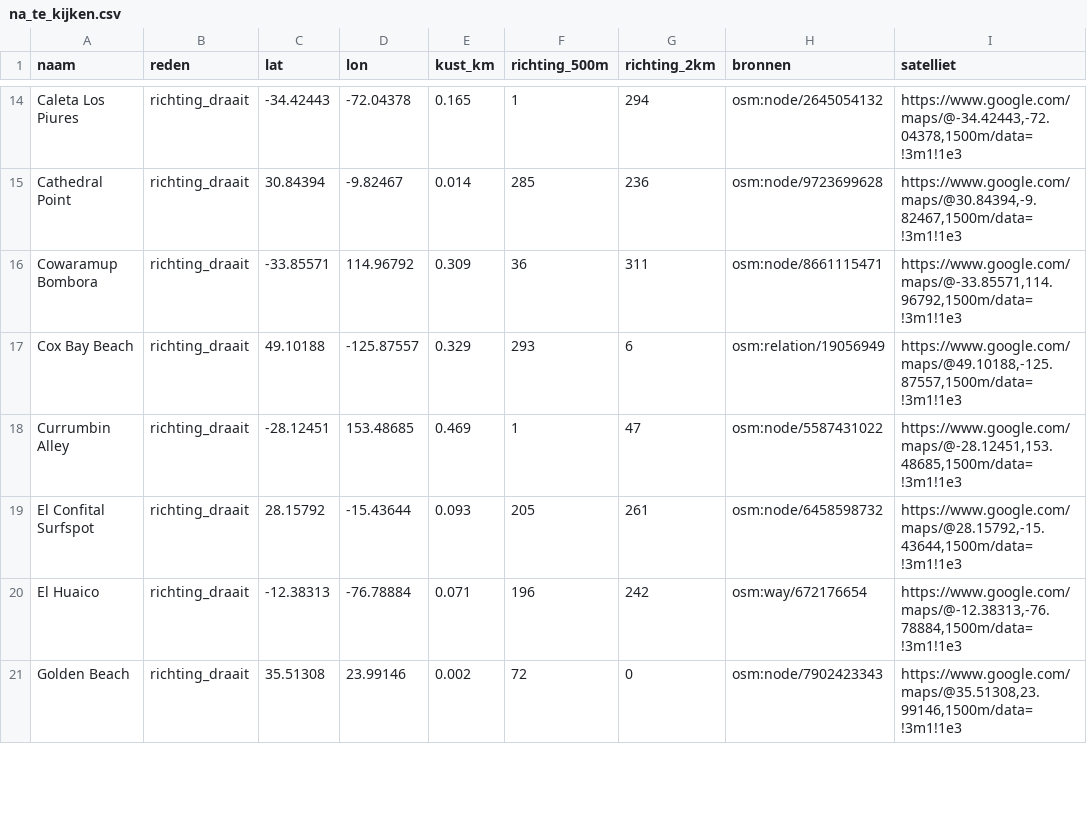
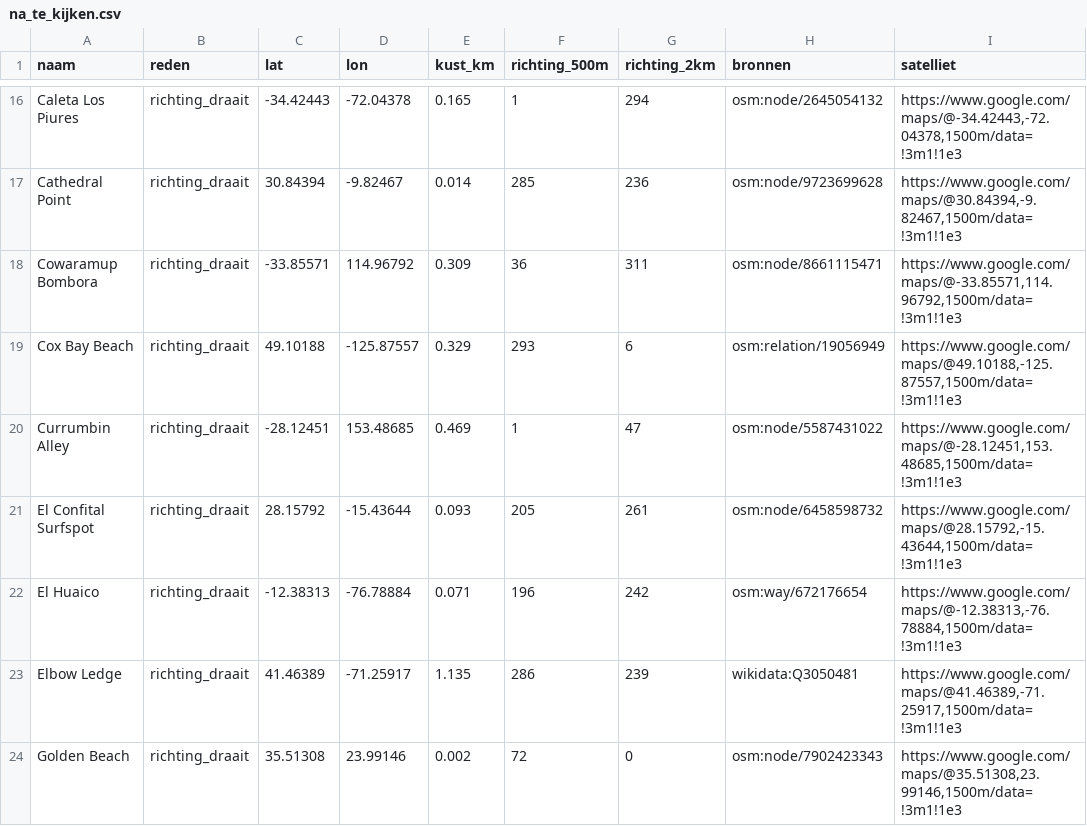
Before and after one commit to MatticeTT/PortugalAutumn2026, a CSV file: spots/na_te_kijken.csv, drawn as a sheet; only a part is shown, gaps mark what is left out; the diff covers the shown part only.

```diff
--- a/spots/na_te_kijken.csv
+++ b/spots/na_te_kijken.csv
@@ -20,2 +22,3 @@ El Confital Surfspot,richting_draait,28.15792,-15.43644,0.093,205,261,osm:node/6
 El Huaico,richting_draait,-12.38313,-76.78884,0.071,196,242,osm:way/672176654,"https://www.google.com/maps/@-12.38313,-76.78884,1500m/data=!3m1!1e3"
+Elbow Ledge,richting_draait,41.46389,-71.25917,1.135,286,239,wikidata:Q3050481,"https://www.google.com/maps/@41.46389,-71.25917,1500m/data=!3m1!1e3"
 Golden Beach,richting_draait,35.51308,23.99146,0.002,72,0,osm:node/7902423343,"https://www.google.com/maps/@35.51308,23.99146,1500m/data=!3m1!1e3"
```
Also changed, not shown: 5 added rows and 1 edited cell elsewhere in this file, 1 other file.
